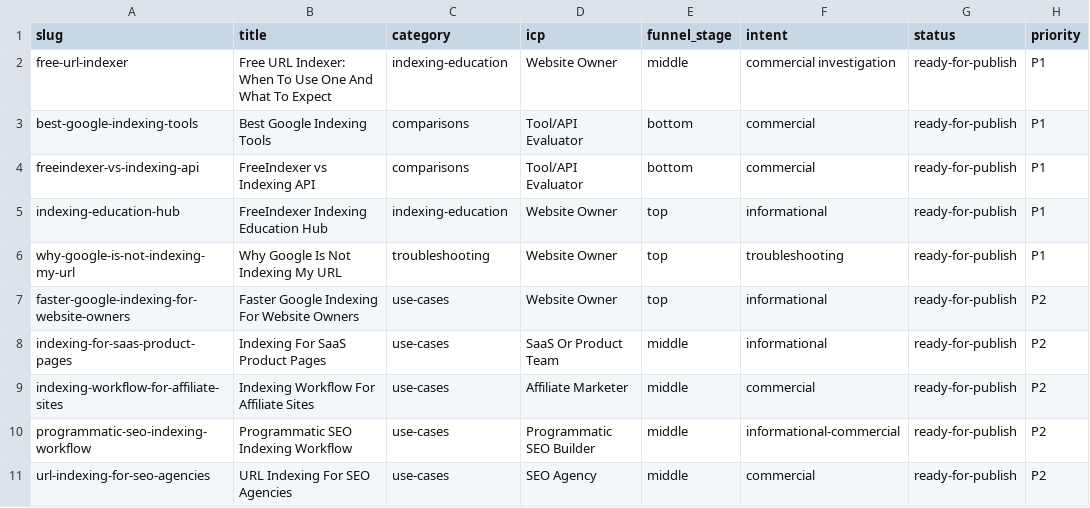
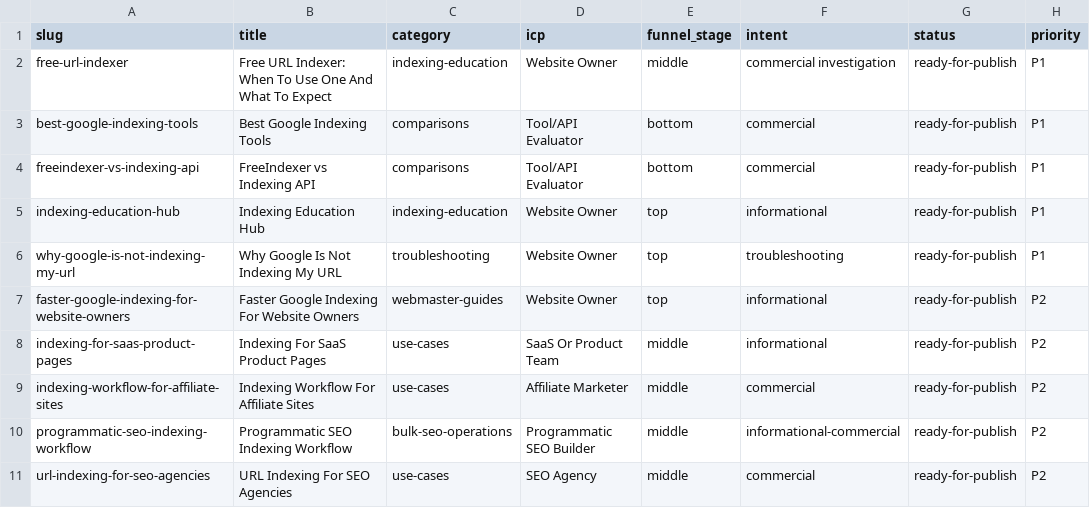
Before and after one commit to Toka2027/freeIndexer_content, a CSV file: pipeline/master-articles.csv, drawn as a sheet.

```diff
--- a/pipeline/master-articles.csv
+++ b/pipeline/master-articles.csv
@@ -4,8 +4,8 @@ best-google-indexing-tools,Best Google Indexing Tools,comparisons,Tool/API Evalu
 freeindexer-vs-indexing-api,FreeIndexer vs Indexing API,comparisons,Tool/API Evaluator,bottom,commercial,ready-for-publish,P1
-indexing-education-hub,FreeIndexer Indexing Education Hub,indexing-education,Website Owner,top,informational,ready-for-publish,P1
+indexing-education-hub,Indexing Education Hub,indexing-education,Website Owner,top,informational,ready-for-publish,P1
 why-google-is-not-indexing-my-url,Why Google Is Not Indexing My URL,troubleshooting,Website Owner,top,troubleshooting,ready-for-publish,P1
-faster-google-indexing-for-website-owners,Faster Google Indexing For Website Owners,use-cases,Website Owner,top,informational,ready-for-publish,P2
+faster-google-indexing-for-website-owners,Faster Google Indexing For Website Owners,webmaster-guides,Website Owner,top,informational,ready-for-publish,P2
 indexing-for-saas-product-pages,Indexing For SaaS Product Pages,use-cases,SaaS Or Product Team,middle,informational,ready-for-publish,P2
 indexing-workflow-for-affiliate-sites,Indexing Workflow For Affiliate Sites,use-cases,Affiliate Marketer,middle,commercial,ready-for-publish,P2
-programmatic-seo-indexing-workflow,Programmatic SEO Indexing Workflow,use-cases,Programmatic SEO Builder,middle,informational-commercial,ready-for-publish,P2
+programmatic-seo-indexing-workflow,Programmatic SEO Indexing Workflow,bulk-seo-operations,Programmatic SEO Builder,middle,informational-commercial,ready-for-publish,P2
 url-indexing-for-seo-agencies,URL Indexing For SEO Agencies,use-cases,SEO Agency,middle,commercial,ready-for-publish,P2
```
Also changed, not shown: 27 other files.
